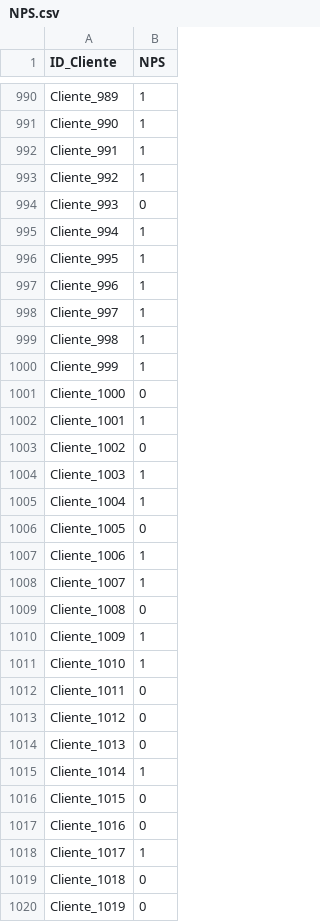
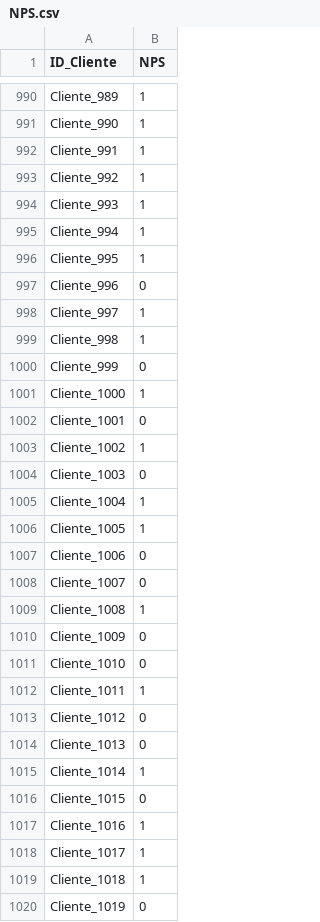
Before and after one commit to adiacla/examen2026, a CSV file: NPS.csv, drawn as a sheet; only a part is shown, gaps mark what is left out; the diff covers the shown part only.

Commit message:
Add files via upload

```diff
--- a/NPS.csv
+++ b/NPS.csv
@@ -993,21 +993,21 @@ Cliente_991,1
 Cliente_992,1
-Cliente_993,0
+Cliente_993,1
 Cliente_994,1
 Cliente_995,1
-Cliente_996,1
+Cliente_996,0
 Cliente_997,1
 Cliente_998,1
-Cliente_999,1
-Cliente_1000,0
-Cliente_1001,1
-Cliente_1002,0
-Cliente_1003,1
+Cliente_999,0
+Cliente_1000,1
+Cliente_1001,0
+Cliente_1002,1
+Cliente_1003,0
 Cliente_1004,1
-Cliente_1005,0
-Cliente_1006,1
-Cliente_1007,1
-Cliente_1008,0
-Cliente_1009,1
-Cliente_1010,1
-Cliente_1011,0
+Cliente_1005,1
+Cliente_1006,0
+Cliente_1007,0
+Cliente_1008,1
+Cliente_1009,0
+Cliente_1010,0
+Cliente_1011,1
 Cliente_1012,0
@@ -1016,5 +1016,5 @@ Cliente_1014,1
 Cliente_1015,0
-Cliente_1016,0
+Cliente_1016,1
 Cliente_1017,1
-Cliente_1018,0
+Cliente_1018,1
 Cliente_1019,0
```
Also changed, not shown: 176 edited cells elsewhere in this file.
